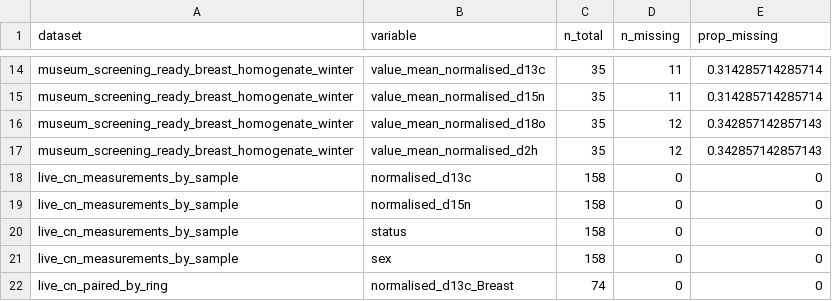
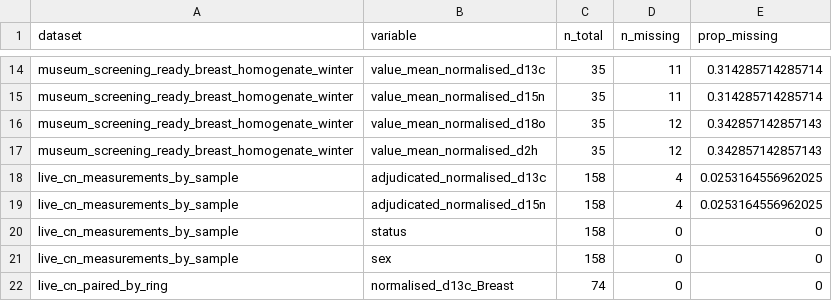
Before and after one commit to leberhartphillips/bdot_stable_isotopes, a CSV file: data/derived/qc_missingness_summary.csv, drawn as a sheet; only a part is shown, gaps mark what is left out.

```diff
--- a/data/derived/qc_missingness_summary.csv
+++ b/data/derived/qc_missingness_summary.csv
@@ -17,4 +17,4 @@
 "museum_screening_ready_breast_homogenate_winter","value_mean_normalised_d2h",35,12,0.342857142857143
-"live_cn_measurements_by_sample","normalised_d13c",158,0,0
-"live_cn_measurements_by_sample","normalised_d15n",158,0,0
+"live_cn_measurements_by_sample","adjudicated_normalised_d13c",158,4,0.0253164556962025
+"live_cn_measurements_by_sample","adjudicated_normalised_d15n",158,4,0.0253164556962025
 "live_cn_measurements_by_sample","status",158,0,0
```
Also changed, not shown: data/derived/live_cn_paired_by_ring.csv, data/derived/live_screening_ready_paired_labelled.csv, 22 other files.
